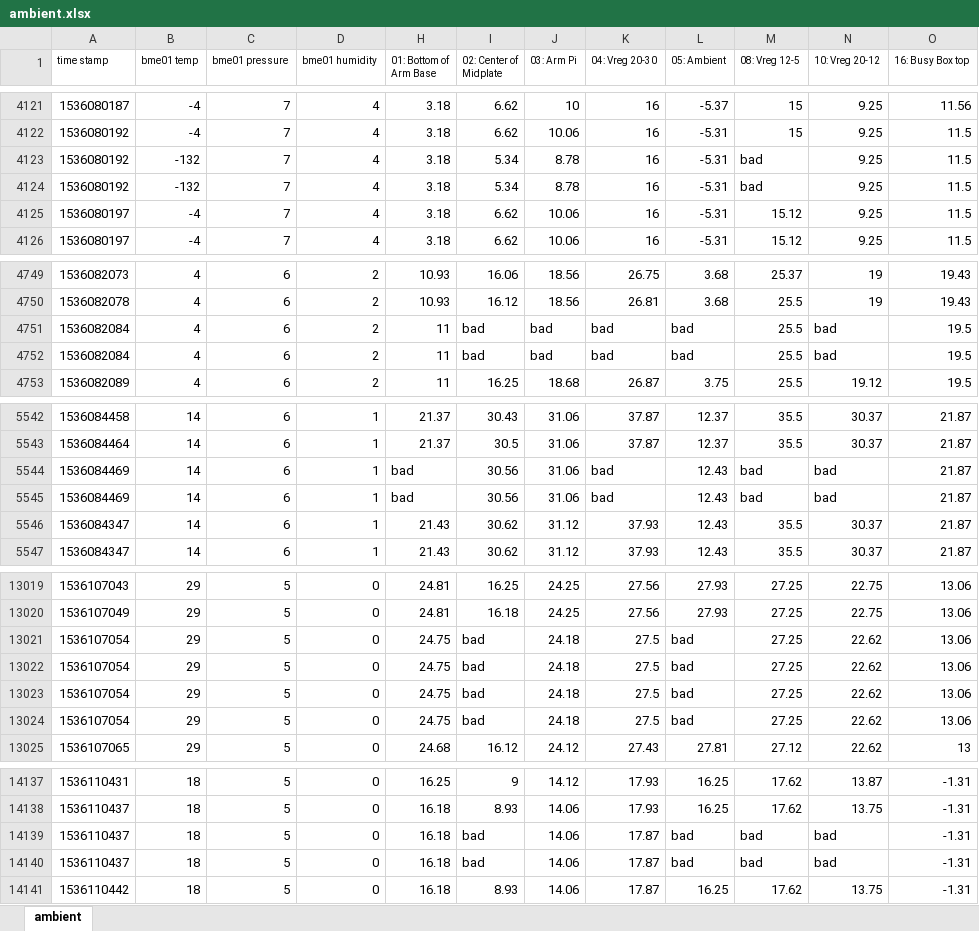
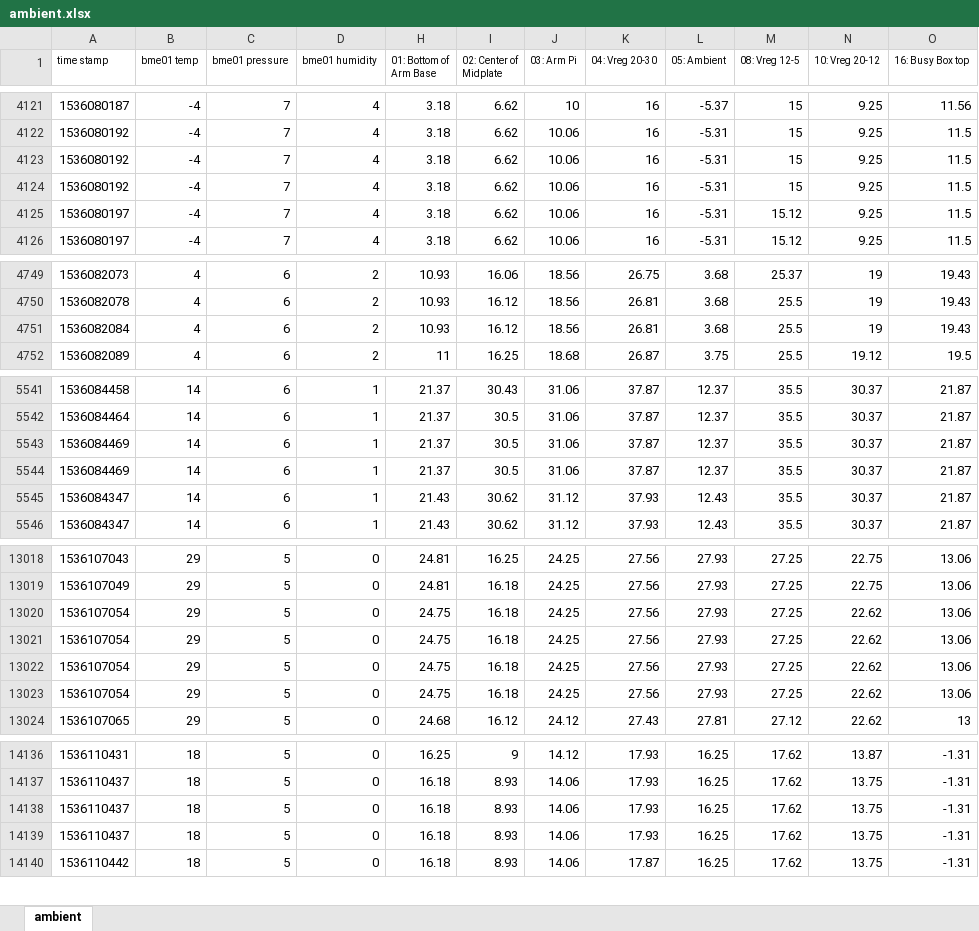
Before and after one commit to m241dan/tUR, an Excel workbook: Data/FortSumner-2018/Flight/ambient.xlsx, sheet ambient, drawn as a sheet; only a part is shown, gaps mark what is left out; values as stored, in another font and other column widths than the file's, no borders; removed rows and columns are numbered as before the commit, all else as after; the diff covers the shown part only; the diff names each change by its address in the sheet, - before the commit and + after, or states it on an @@ line.

Commit message:
Post-data wash for bad points.

```diff
--- a/Data/FortSumner-2018/Flight/ambient.xlsx (sheet ambient)
+++ b/Data/FortSumner-2018/Flight/ambient.xlsx (sheet ambient)
-B4123:B4124 (bme01 temp): -132
+B4123:B4124 (bme01 temp): -4
-I4123:I4124 (02: Center of Midplate): 5.34
+I4123:I4124 (02: Center of Midplate): 6.62
-J4123:J4124 (03: Arm Pi): 8.78
+J4123:J4124 (03: Arm Pi): 10.06
-M4123:M4124 (08: Vreg 12-5): bad
+M4123:M4124 (08: Vreg 12-5): 15
-H4751 (01: Bottom of Arm Base): 11
+H4751 (01: Bottom of Arm Base): 10.93
-I4751 (02: Center of Midplate): bad
+I4751 (02: Center of Midplate): 16.12
-J4751 (03: Arm Pi): bad
+J4751 (03: Arm Pi): 18.56
-K4751 (04: Vreg 20-30): bad
+K4751 (04: Vreg 20-30): 26.81
-L4751 (05: Ambient): bad
+L4751 (05: Ambient): 3.68
-N4751 (10: Vreg 20-12): bad
+N4751 (10: Vreg 20-12): 19
-O4751 (16: Busy Box top): 19.5
+O4751 (16: Busy Box top): 19.43
-row 4752: 1536082084 | 4 | 6 | 2 | 11 | bad | bad | bad | bad | 25.5 | bad | 19.5
-H5543:H5544 (01: Bottom of Arm Base): bad
+H5543:H5544 (01: Bottom of Arm Base): 21.37
-I5543:I5544 (02: Center of Midplate): 30.56
+I5543:I5544 (02: Center of Midplate): 30.5
-K5543:K5544 (04: Vreg 20-30): bad
+K5543:K5544 (04: Vreg 20-30): 37.87
-L5543:L5544 (05: Ambient): 12.43
+L5543:L5544 (05: Ambient): 12.37
-M5543:M5544 (08: Vreg 12-5): bad
+M5543:M5544 (08: Vreg 12-5): 35.5
-N5543:N5544 (10: Vreg 20-12): bad
+N5543:N5544 (10: Vreg 20-12): 30.37
-I13020:I13023 (02: Center of Midplate): bad
+I13020:I13023 (02: Center of Midplate): 16.18
-J13020:J13023 (03: Arm Pi): 24.18
+J13020:J13023 (03: Arm Pi): 24.25
-K13020:K13023 (04: Vreg 20-30): 27.5
+K13020:K13023 (04: Vreg 20-30): 27.56
-L13020:L13023 (05: Ambient): bad
+L13020:L13023 (05: Ambient): 27.93
-I14138:I14139 (02: Center of Midplate): bad
+I14138:I14139 (02: Center of Midplate): 8.93
-K14138:K14139 (04: Vreg 20-30): 17.87
+K14138:K14139 (04: Vreg 20-30): 17.93
-L14138:L14139 (05: Ambient): bad
+L14138:L14139 (05: Ambient): 16.25
-M14138:M14139 (08: Vreg 12-5): bad
+M14138:M14139 (08: Vreg 12-5): 17.62
-N14138:N14139 (10: Vreg 20-12): bad
+N14138:N14139 (10: Vreg 20-12): 13.75
```
Also changed, not shown: 344 edited cells elsewhere in this sheet, hidden cells.
